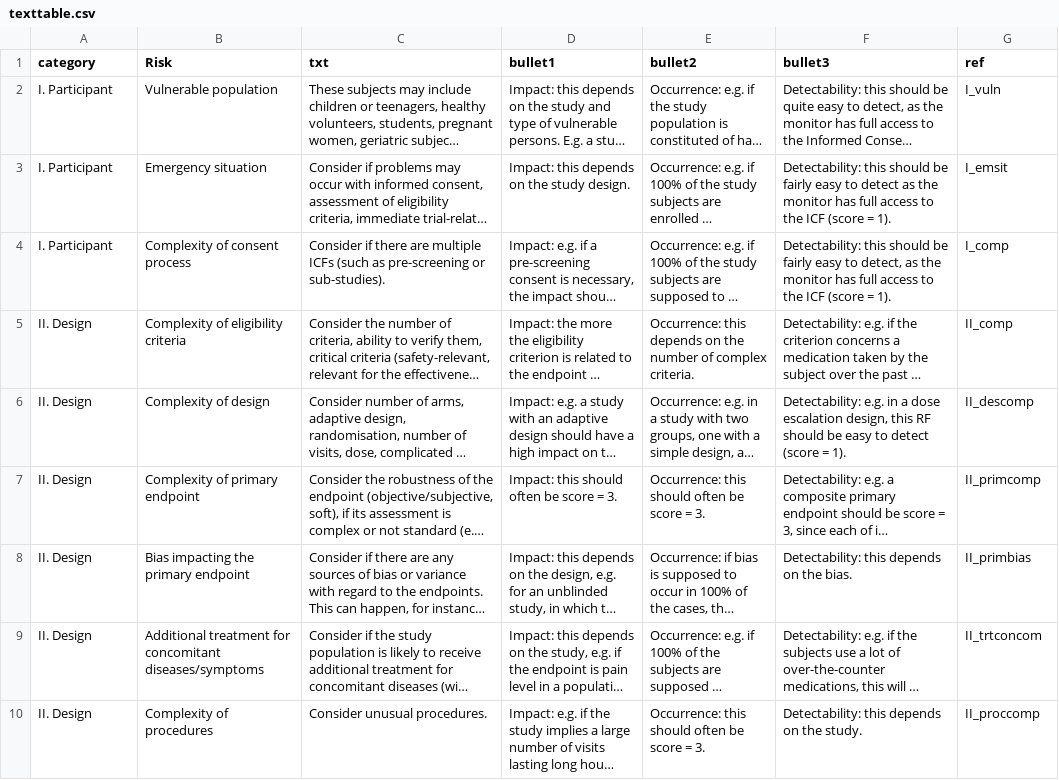
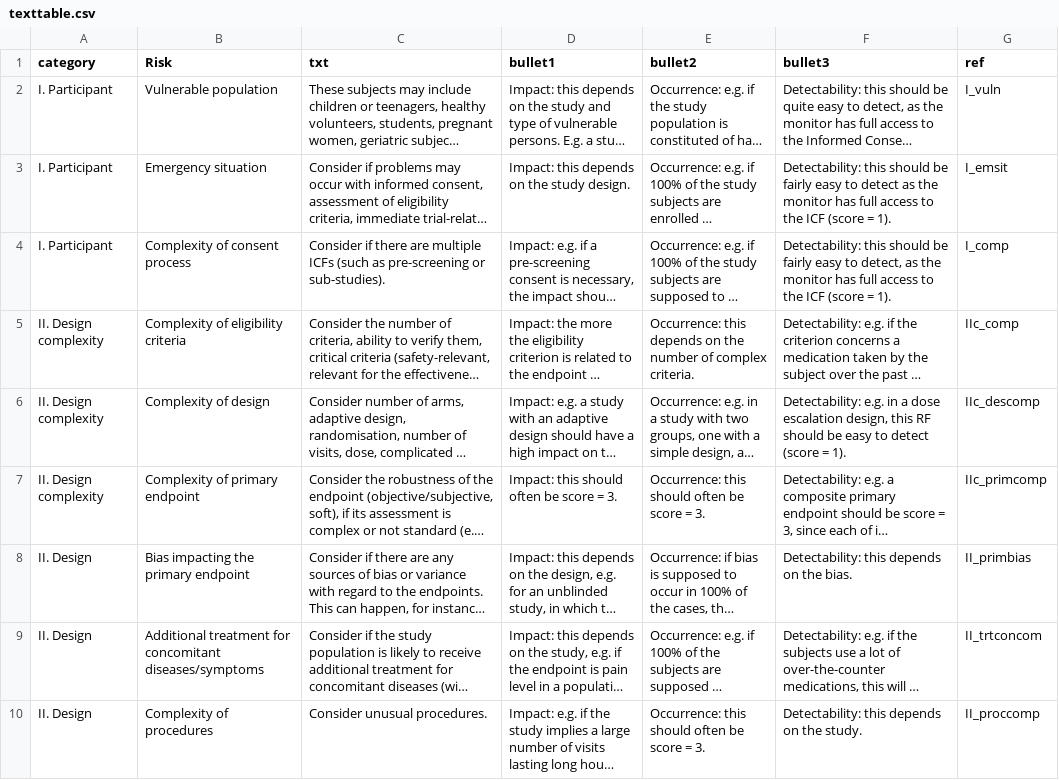
Before and after one commit to SwissClinicalTrialOrganisation/rbmc, a CSV file: texttable.csv, drawn as a sheet; only a part is shown; long unchanged cells end in …; the diff names each change by its address in the sheet, - before the commit and + after, or states it on an @@ line.

Commit message:
split design into two pages (tooltip bug)

```diff
--- a/texttable.csv
+++ b/texttable.csv
-A5:A7 (category): II. Design
+A5:A7 (category): II. Design complexity
-G5 (ref): II_comp
+G5 (ref): IIc_comp
-G6 (ref): II_descomp
+G6 (ref): IIc_descomp
-G7 (ref): II_primcomp
+G7 (ref): IIc_primcomp
```
Also changed, not shown: 1 other file.
